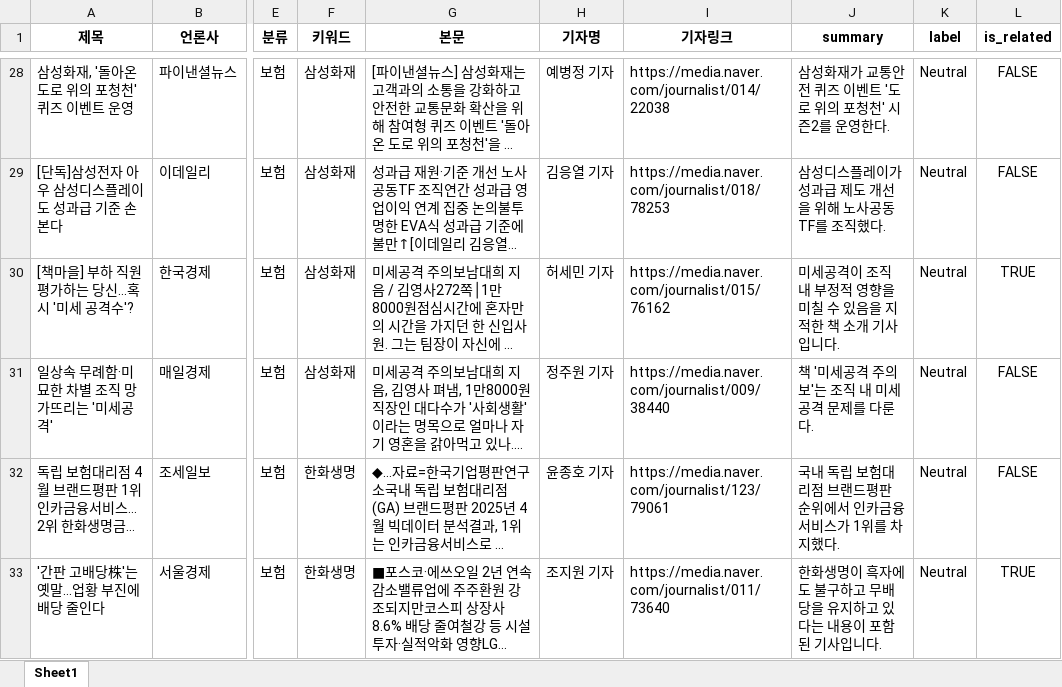
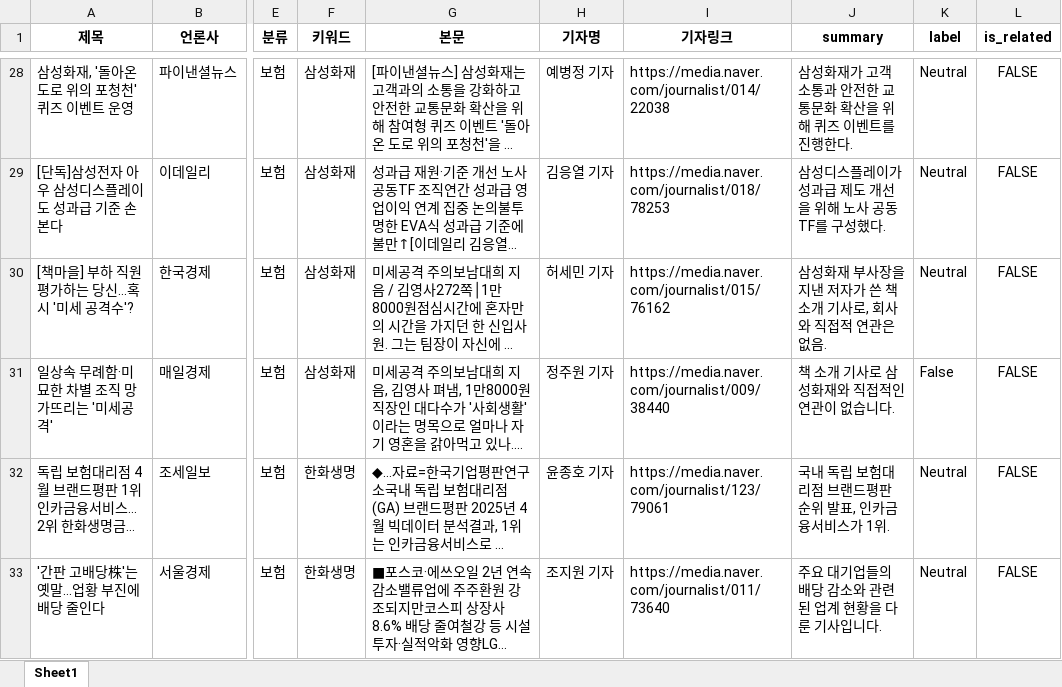
Before and after one commit to riverKangg/newsbot, an Excel workbook: prompt_test/data/cnews_20250411_summary.xlsx, sheet Sheet1, drawn as a sheet; only a part is shown, gaps mark what is left out; long unchanged cells end in …; values as stored, in another font and other column widths than the file's, no borders; the diff covers the shown part only; the diff names each change by its address in the sheet, - before the commit and + after, or states it on an @@ line.

```diff
--- a/prompt_test/data/cnews_20250411_summary.xlsx (sheet Sheet1)
+++ b/prompt_test/data/cnews_20250411_summary.xlsx (sheet Sheet1)
-J28 (summary): 삼성화재가 교통안전 퀴즈 이벤트 '도로 위의 포청천' 시즌2를 운영한다.
+J28 (summary): 삼성화재가 고객 소통과 안전한 교통문화 확산을 위해 퀴즈 이벤트를 진행한다.
-J29 (summary): 삼성디스플레이가 성과급 제도 개선을 위해 노사공동 TF를 조직했다.
+J29 (summary): 삼성디스플레이가 성과급 제도 개선을 위해 노사 공동 TF를 구성했다.
-J30 (summary): 미세공격이 조직 내 부정적 영향을 미칠 수 있음을 지적한 책 소개 기사입니다.
+J30 (summary): 삼성화재 부사장을 지낸 저자가 쓴 책 소개 기사로, 회사와 직접적 연관은 없음.
-L30 (is_related): TRUE
+L30 (is_related): FALSE
-J31 (summary): 책 '미세공격 주의보'는 조직 내 미세공격 문제를 다룬다.
+J31 (summary): 책 소개 기사로 삼성화재와 직접적인 연관이 없습니다.
-K31 (label): Neutral
+K31 (label): False
-J32 (summary): 국내 독립 보험대리점 브랜드평판 순위에서 인카금융서비스가 1위를 차지했다.
+J32 (summary): 국내 독립 보험대리점 브랜드평판 순위 발표, 인카금융서비스가 1위.
-J33 (summary): 한화생명이 흑자에도 불구하고 무배당을 유지하고 있다는 내용이 포함된 기사입니다.
+J33 (summary): 주요 대기업들의 배당 감소와 관련된 업계 현황을 다룬 기사입니다.
-L33 (is_related): TRUE
+L33 (is_related): FALSE
```
Also changed, not shown: 462 edited cells elsewhere in this sheet.
